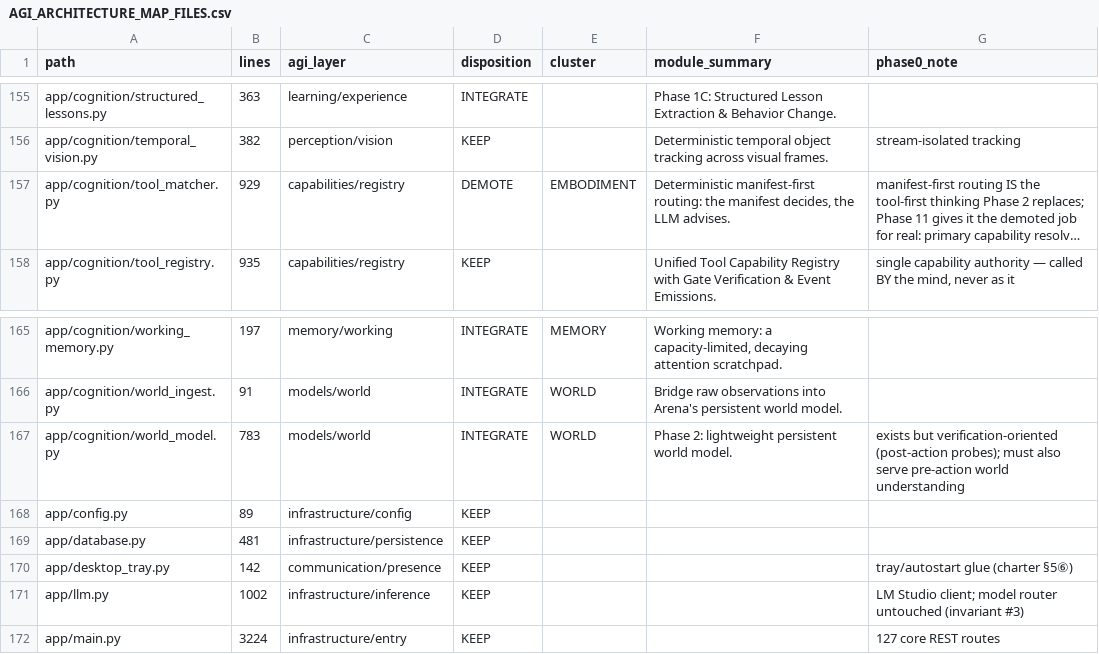
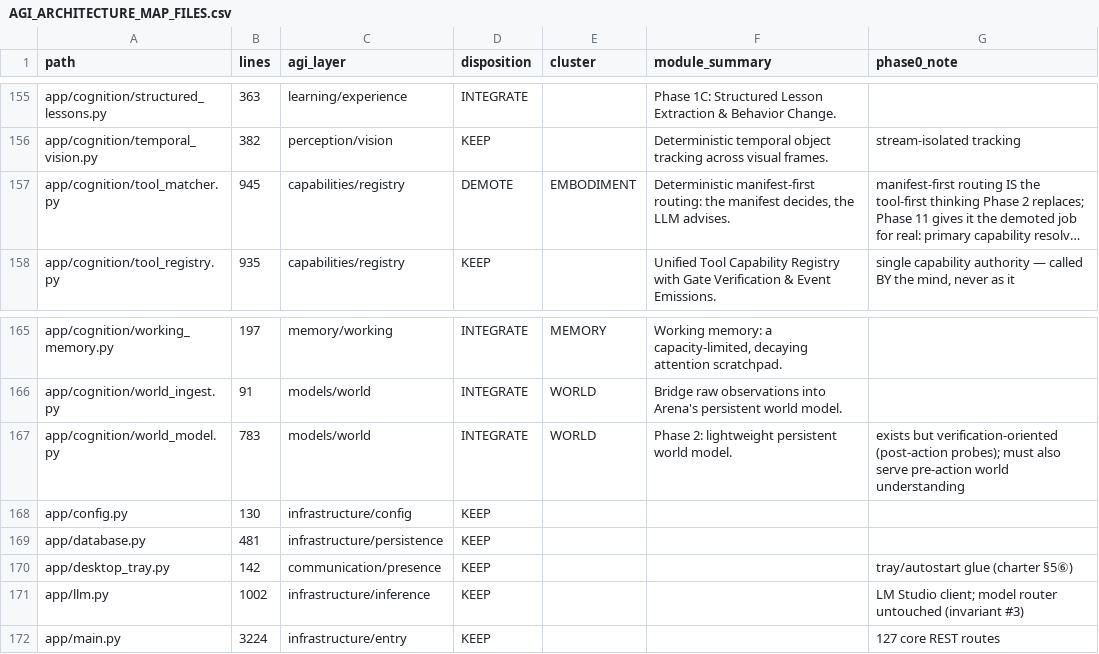
Before and after one commit to Petkigz/arena-agent-, a CSV file: docs/AGI_ARCHITECTURE_MAP_FILES.csv, drawn as a sheet; only a part is shown, gaps mark what is left out; long unchanged cells end in …; the diff names each change by its address in the sheet, - before the commit and + after, or states it on an @@ line.

```diff
--- a/docs/AGI_ARCHITECTURE_MAP_FILES.csv
+++ b/docs/AGI_ARCHITECTURE_MAP_FILES.csv
-B157 (lines): 929
+B157 (lines): 945
-B168 (lines): 89
+B168 (lines): 130
```
Also changed, not shown: 10 other files.
